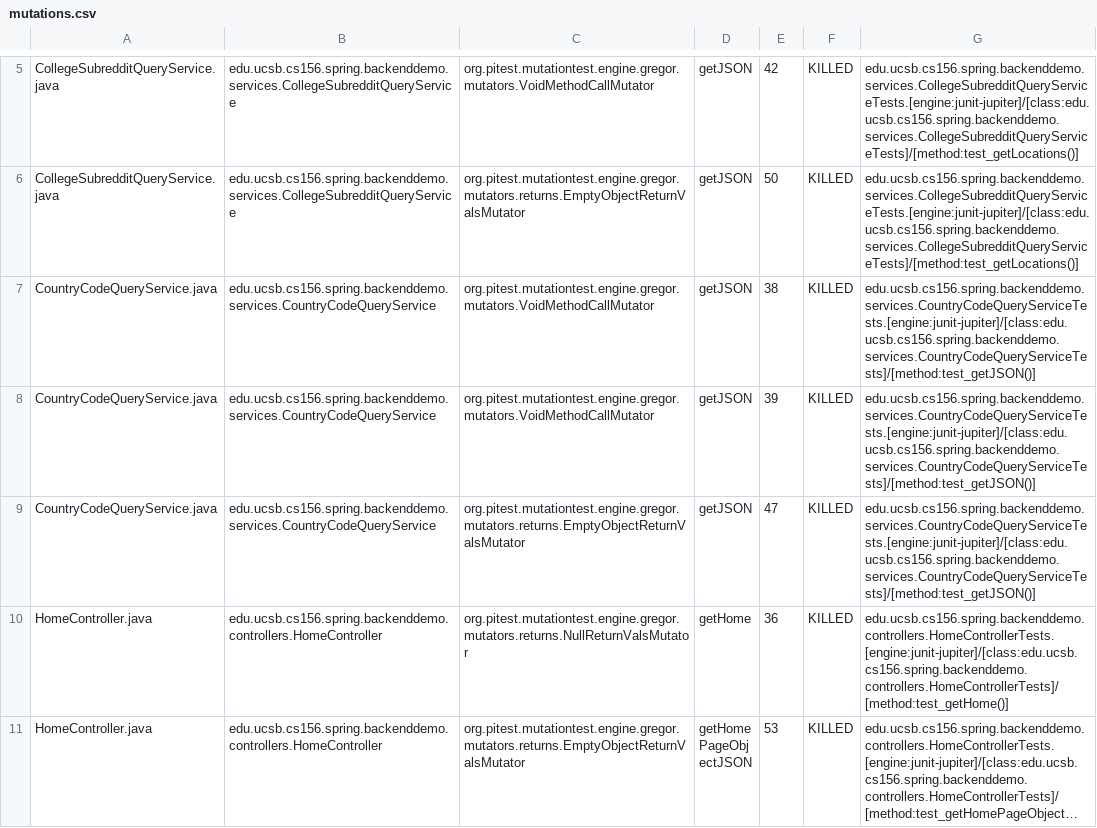
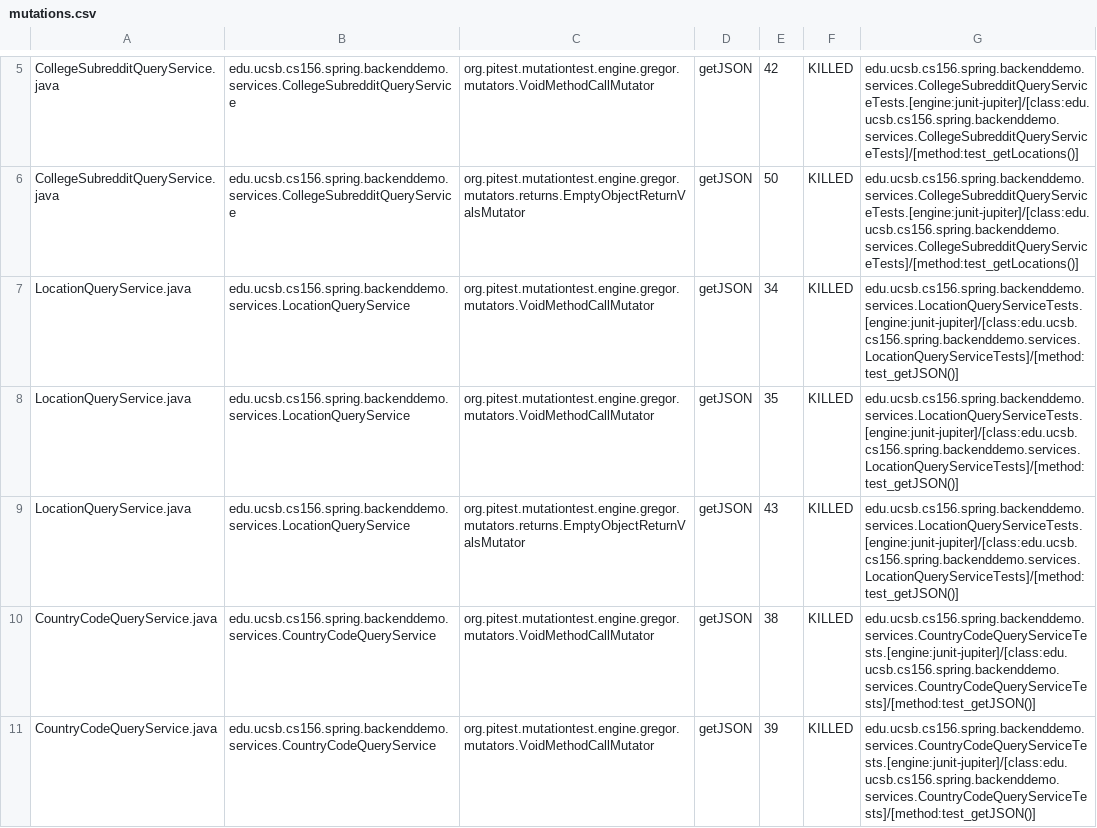
Before and after one commit to ucsb-cs156-m23/team01-m23-10am-3, a CSV file: pitest/mutations.csv, drawn as a sheet; only a part is shown, gaps mark what is left out; the shorter side is filled out with more unchanged rows; long unchanged cells end in …; the diff names each change by its address in the sheet, - before the commit and + after, or states it on an @@ line.

Commit message:
Deploying to gh-pages from @ ucsb-cs156-m23/team01-m23-10am-3@a0d51f18bc1ac955e99267ebb11e4b8218b5092d 🚀

```diff
--- a/pitest/mutations.csv
+++ b/pitest/mutations.csv
+row 7: LocationQueryService.java | edu.ucsb.cs156.spring.backenddemo.services.LocationQueryService | org.pitest.mutationtest.engine.gregor.mutators.VoidMethodCallMutator | getJSON | 34 | KILLED | edu.ucsb.cs156.spring.backenddemo.services.LocationQueryServiceTests.[engine:junit-jupiter]/[class:edu.ucsb.cs156.spring.backenddemo.services.LocationQueryServiceTests]/[method:test_getJSON()]
+row 8: LocationQueryService.java | edu.ucsb.cs156.spring.backenddemo.services.LocationQueryService | org.pitest.mutationtest.engine.gregor.mutators.VoidMethodCallMutator | getJSON | 35 | KILLED | edu.ucsb.cs156.spring.backenddemo.services.LocationQueryServiceTests.[engine:junit-jupiter]/[class:edu.ucsb.cs156.spring.backenddemo.services.LocationQueryServiceTests]/[method:test_getJSON()]
+row 9: LocationQueryService.java | edu.ucsb.cs156.spring.backenddemo.services.LocationQueryService | org.pitest.mutationtest.engine.gregor.mutators.returns.EmptyObjectReturnValsMutator | getJSON | 43 | KILLED | edu.ucsb.cs156.spring.backenddemo.services.LocationQueryServiceTests.[engine:junit-jupiter]/[class:edu.ucsb.cs156.spring.backenddemo.services.LocationQueryServiceTests]/[method:test_getJSON()]
```
Also changed, not shown: 11 other files.
